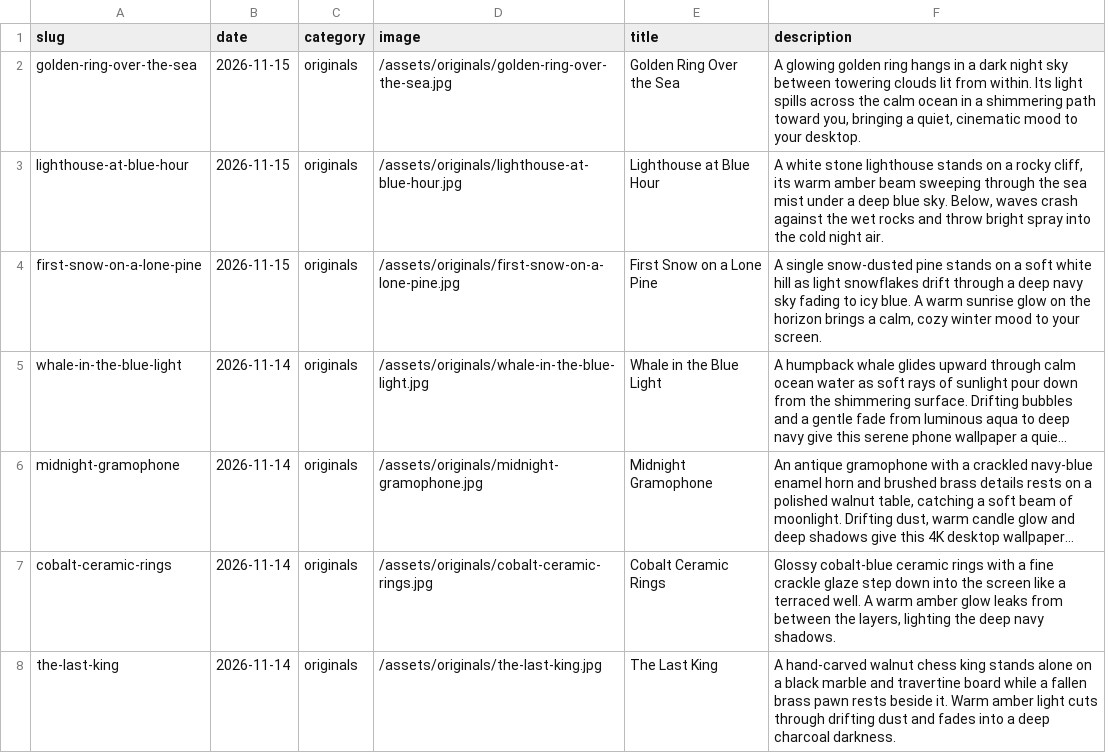
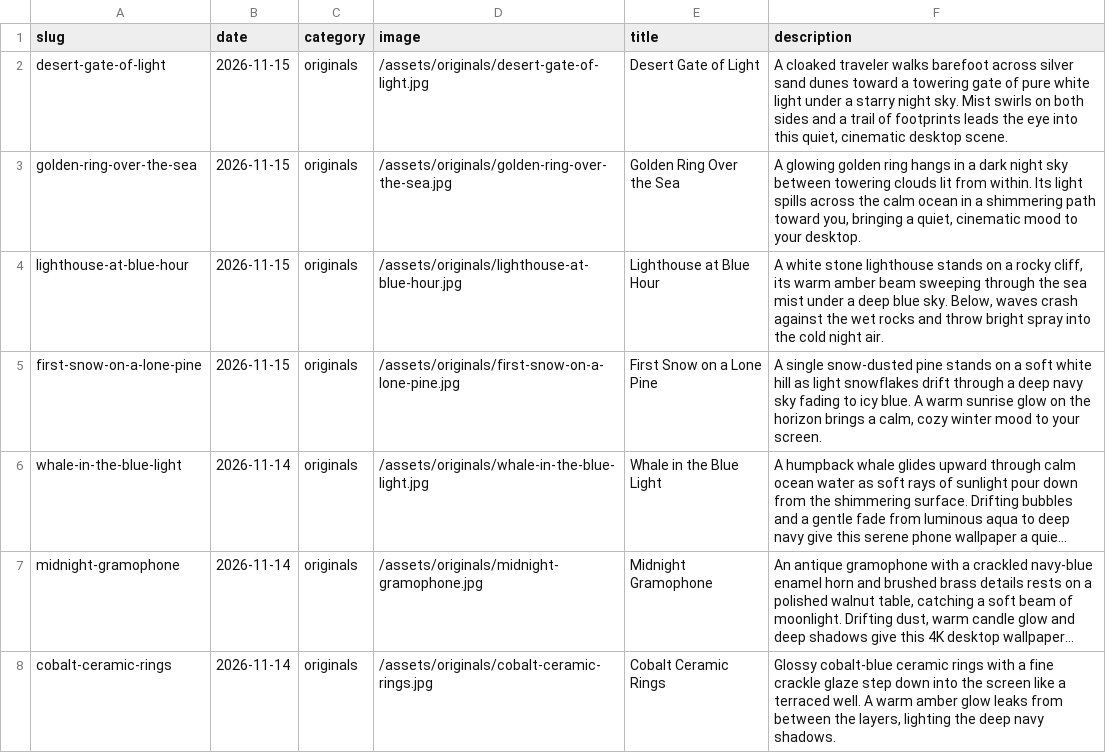
Before and after one commit to gokmenecer/wallspotter, a CSV file: data/wallpapers.csv, drawn as a sheet; only a part is shown; the shorter side is filled out with more unchanged rows; long unchanged cells end in ….

```diff
--- a/data/wallpapers.csv
+++ b/data/wallpapers.csv
@@ -1,2 +1,3 @@
 slug,date,category,image,title,description
+desert-gate-of-light,2026-11-15,originals,/assets/originals/desert-gate-of-light.jpg,Desert Gate of Light,"A cloaked traveler walks barefoot across silver sand dunes toward a towering gate of pure white light under a starry night sky. Mist swirls on both sides and a trail of footprints leads the eye into this quiet, cinematic desktop scene."
 golden-ring-over-the-sea,2026-11-15,originals,/assets/originals/golden-ring-over-the-sea.jpg,Golden Ring Over the Sea,"A glowing golden ring hangs in a dark night sky between towering clouds lit from within. Its light spills across the calm ocean in a shimmering path toward you, bringing a quiet, cinematic mood to your desktop."
```
Also changed, not shown: 1 other file.
